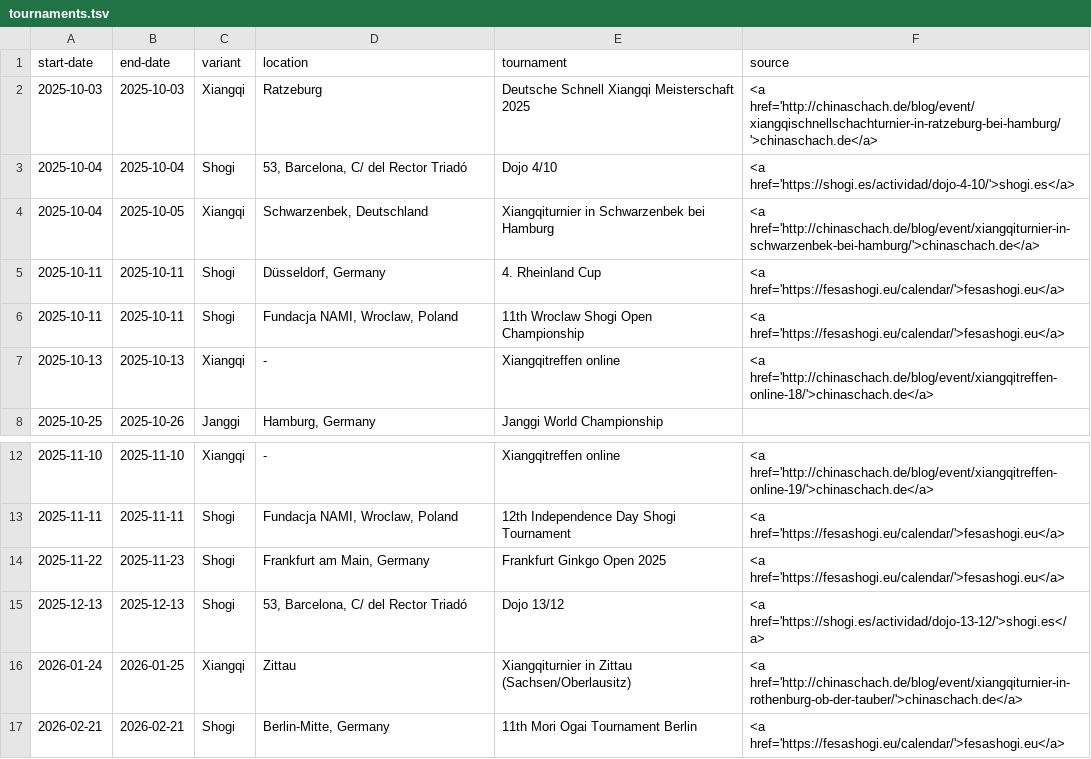
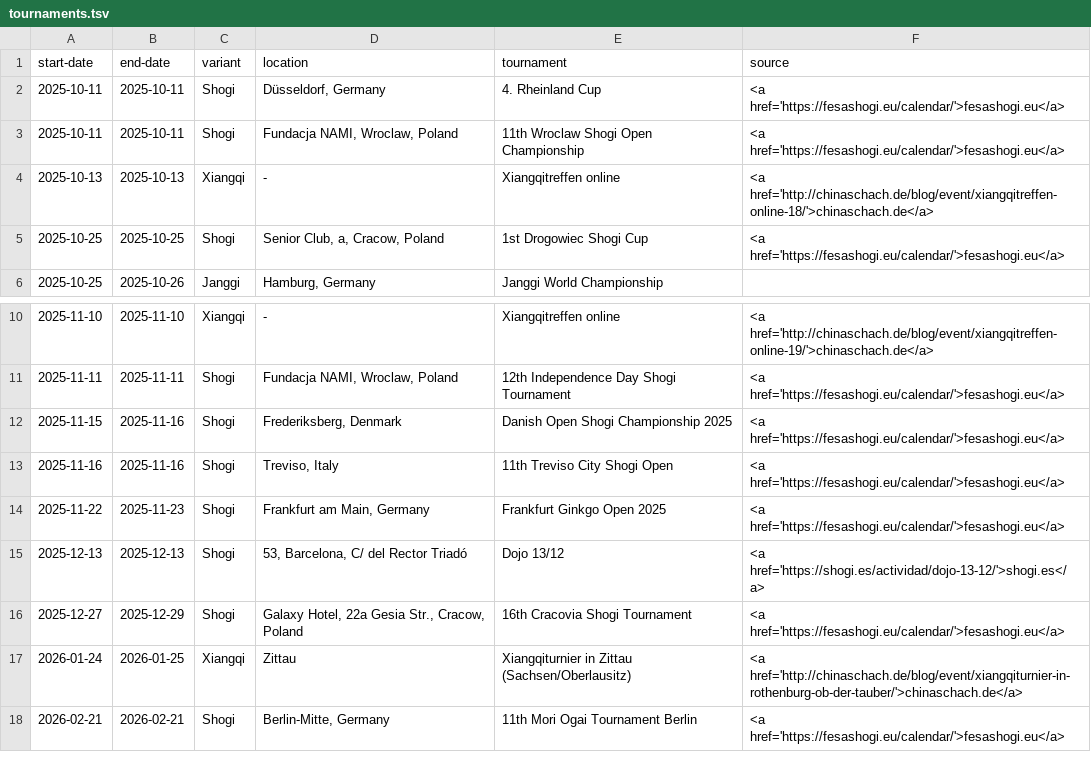
Before and after one commit to chess-variants/chess-variants.github.io, a TSV file: _data/tournaments.tsv, drawn as a sheet; only a part is shown, gaps mark what is left out.

```diff
--- a/_data/tournaments.tsv
+++ b/_data/tournaments.tsv
@@ -1,5 +1,2 @@
 start-date	end-date	variant	location	tournament	source
-2025-10-03	2025-10-03	Xiangqi	Ratzeburg	Deutsche Schnell Xiangqi Meisterschaft 2025	<a href='http://chinaschach.de/blog/event/xiangqischnellschachturnier-in-ratzeburg-bei-hamburg/'>chinaschach.de</a>
-2025-10-04	2025-10-04	Shogi	53, Barcelona, C/ del Rector Triadó	Dojo 4/10	<a href='https://shogi.es/actividad/dojo-4-10/'>shogi.es</a>
-2025-10-04	2025-10-05	Xiangqi	Schwarzenbek, Deutschland	Xiangqiturnier in Schwarzenbek bei Hamburg	<a href='http://chinaschach.de/blog/event/xiangqiturnier-in-schwarzenbek-bei-hamburg/'>chinaschach.de</a>
 2025-10-11	2025-10-11	Shogi	Düsseldorf, Germany	4. Rheinland Cup	<a href='https://fesashogi.eu/calendar/'>fesashogi.eu</a>
@@ -7,2 +4,3 @@ start-date	end-date	variant	location	tournament	source
 2025-10-13	2025-10-13	Xiangqi	-	Xiangqitreffen online	<a href='http://chinaschach.de/blog/event/xiangqitreffen-online-18/'>chinaschach.de</a>
+2025-10-25	2025-10-25	Shogi	Senior Club, a, Cracow, Poland	1st Drogowiec Shogi Cup	<a href='https://fesashogi.eu/calendar/'>fesashogi.eu</a>
 2025-10-25	2025-10-26	Janggi	Hamburg, Germany	Janggi World Championship	
@@ -13,4 +11,7 @@ start-date	end-date	variant	location	tournament	source
 2025-11-11	2025-11-11	Shogi	Fundacja NAMI, Wroclaw, Poland	12th Independence Day Shogi Tournament	<a href='https://fesashogi.eu/calendar/'>fesashogi.eu</a>
+2025-11-15	2025-11-16	Shogi	Frederiksberg, Denmark	Danish Open Shogi Championship 2025	<a href='https://fesashogi.eu/calendar/'>fesashogi.eu</a>
+2025-11-16	2025-11-16	Shogi	Treviso, Italy	11th Treviso City Shogi Open	<a href='https://fesashogi.eu/calendar/'>fesashogi.eu</a>
 2025-11-22	2025-11-23	Shogi	Frankfurt am Main, Germany	Frankfurt Ginkgo Open 2025	<a href='https://fesashogi.eu/calendar/'>fesashogi.eu</a>
 2025-12-13	2025-12-13	Shogi	53, Barcelona, C/ del Rector Triadó	Dojo 13/12	<a href='https://shogi.es/actividad/dojo-13-12/'>shogi.es</a>
+2025-12-27	2025-12-29	Shogi	Galaxy Hotel, 22a Gesia Str., Cracow, Poland	16th Cracovia Shogi Tournament	<a href='https://fesashogi.eu/calendar/'>fesashogi.eu</a>
 2026-01-24	2026-01-25	Xiangqi	Zittau	Xiangqiturnier in Zittau (Sachsen/Oberlausitz)	<a href='http://chinaschach.de/blog/event/xiangqiturnier-in-rothenburg-ob-der-tauber/'>chinaschach.de</a>
```
